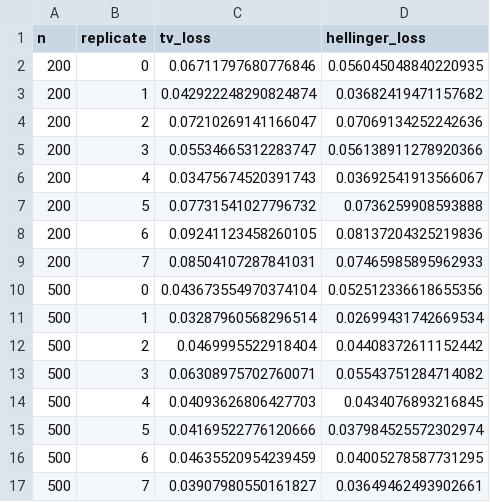
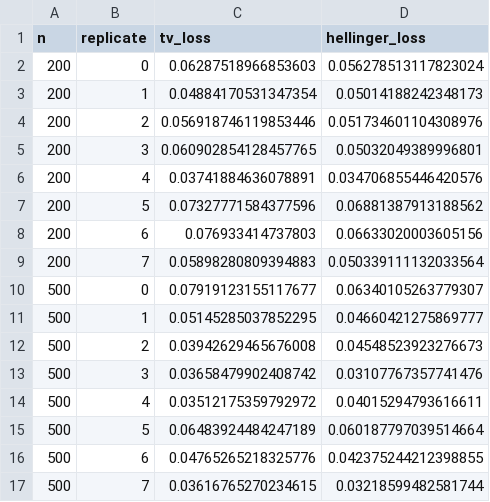
Before and after one commit to MachineLearning-Nerd/icml26-repro-ihMB4kA2SQ-tv-hellinger-mixtures, a CSV file: release/space/evidence/raw/scaled_direct/claim_4_upper_raw.csv, drawn as a sheet; only a part is shown; the diff covers the shown part only.

```diff
--- a/release/space/evidence/raw/scaled_direct/claim_4_upper_raw.csv
+++ b/release/space/evidence/raw/scaled_direct/claim_4_upper_raw.csv
@@ -1,17 +1,17 @@
 n,replicate,tv_loss,hellinger_loss
-200,0,0.06711797680776846,0.056045048840220935
-200,1,0.042922248290824874,0.03682419471157682
-200,2,0.07210269141166047,0.07069134252242636
-200,3,0.05534665312283747,0.056138911278920366
-200,4,0.03475674520391743,0.03692541913566067
-200,5,0.07731541027796732,0.0736259908593888
-200,6,0.09241123458260105,0.08137204325219836
-200,7,0.08504107287841031,0.07465985895962933
-500,0,0.043673554970374104,0.052512336618655356
-500,1,0.03287960568296514,0.02699431742669534
-500,2,0.0469995522918404,0.04408372611152442
-500,3,0.06308975702760071,0.05543751284714082
-500,4,0.04093626806427703,0.0434076893216845
-500,5,0.04169522776120666,0.037984525572302974
-500,6,0.04635520954239459,0.04005278587731295
-500,7,0.03907980550161827,0.03649462493902661
+200,0,0.06287518966853603,0.056278513117823024
+200,1,0.04884170531347354,0.05014188242348173
+200,2,0.056918746119853446,0.051734601104308976
+200,3,0.060902854128457765,0.05032049389996801
+200,4,0.03741884636078891,0.034706855446420576
+200,5,0.07327771584377596,0.06881387913188562
+200,6,0.076933414737803,0.06633020003605156
+200,7,0.05898280809394883,0.050339111132033564
+500,0,0.07919123155117677,0.06340105263779307
+500,1,0.05145285037852295,0.04660421275869777
+500,2,0.03942629465676008,0.04548523923276673
+500,3,0.03658479902408742,0.03107767357741476
+500,4,0.03512175359792972,0.04015294793616611
+500,5,0.06483924484247189,0.060187797039514664
+500,6,0.04765265218325776,0.042375244212398855
+500,7,0.03616765270234615,0.03218599482581744
```
Also changed, not shown: 96 edited cells elsewhere in this file, release/space/evidence/raw/claim_1_3/raw_results.csv, release/space/evidence/raw/scaled_direct/claim_5_upper_raw.csv, 31 other files.
